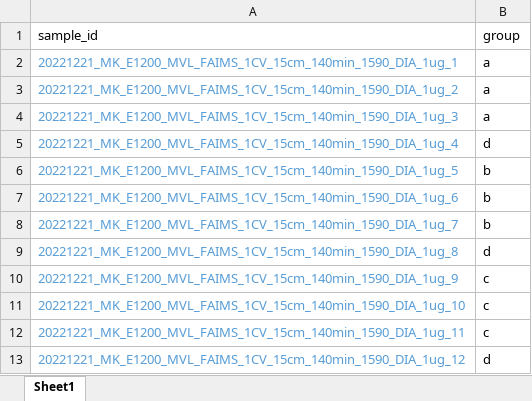
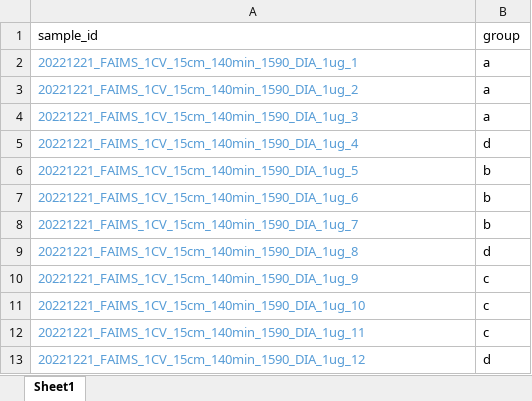
Before and after one commit to biosustain/dsp_nf-msdap, an Excel workbook: data/groups.xlsx, sheet Sheet1, drawn as a sheet; values as stored, in another font and other column widths than the file's, no borders; the diff names each change by its address in the sheet, - before the commit and + after, or states it on an @@ line.

Commit message:
Modified groups template

```diff
--- a/data/groups.xlsx (sheet Sheet1)
+++ b/data/groups.xlsx (sheet Sheet1)
-A2 (sample_id): 20221221_MK_E1200_MVL_FAIMS_1CV_15cm_140min_1590_DIA_1ug_1
+A2 (sample_id): 20221221_FAIMS_1CV_15cm_140min_1590_DIA_1ug_1
-A3 (sample_id): 20221221_MK_E1200_MVL_FAIMS_1CV_15cm_140min_1590_DIA_1ug_2
+A3 (sample_id): 20221221_FAIMS_1CV_15cm_140min_1590_DIA_1ug_2
-A4 (sample_id): 20221221_MK_E1200_MVL_FAIMS_1CV_15cm_140min_1590_DIA_1ug_3
+A4 (sample_id): 20221221_FAIMS_1CV_15cm_140min_1590_DIA_1ug_3
-A5 (sample_id): 20221221_MK_E1200_MVL_FAIMS_1CV_15cm_140min_1590_DIA_1ug_4
+A5 (sample_id): 20221221_FAIMS_1CV_15cm_140min_1590_DIA_1ug_4
-A6 (sample_id): 20221221_MK_E1200_MVL_FAIMS_1CV_15cm_140min_1590_DIA_1ug_5
+A6 (sample_id): 20221221_FAIMS_1CV_15cm_140min_1590_DIA_1ug_5
-A7 (sample_id): 20221221_MK_E1200_MVL_FAIMS_1CV_15cm_140min_1590_DIA_1ug_6
+A7 (sample_id): 20221221_FAIMS_1CV_15cm_140min_1590_DIA_1ug_6
-A8 (sample_id): 20221221_MK_E1200_MVL_FAIMS_1CV_15cm_140min_1590_DIA_1ug_7
+A8 (sample_id): 20221221_FAIMS_1CV_15cm_140min_1590_DIA_1ug_7
-A9 (sample_id): 20221221_MK_E1200_MVL_FAIMS_1CV_15cm_140min_1590_DIA_1ug_8
+A9 (sample_id): 20221221_FAIMS_1CV_15cm_140min_1590_DIA_1ug_8
-A10 (sample_id): 20221221_MK_E1200_MVL_FAIMS_1CV_15cm_140min_1590_DIA_1ug_9
+A10 (sample_id): 20221221_FAIMS_1CV_15cm_140min_1590_DIA_1ug_9
-A11 (sample_id): 20221221_MK_E1200_MVL_FAIMS_1CV_15cm_140min_1590_DIA_1ug_10
+A11 (sample_id): 20221221_FAIMS_1CV_15cm_140min_1590_DIA_1ug_10
-A12 (sample_id): 20221221_MK_E1200_MVL_FAIMS_1CV_15cm_140min_1590_DIA_1ug_11
+A12 (sample_id): 20221221_FAIMS_1CV_15cm_140min_1590_DIA_1ug_11
-A13 (sample_id): 20221221_MK_E1200_MVL_FAIMS_1CV_15cm_140min_1590_DIA_1ug_12
+A13 (sample_id): 20221221_FAIMS_1CV_15cm_140min_1590_DIA_1ug_12
```
